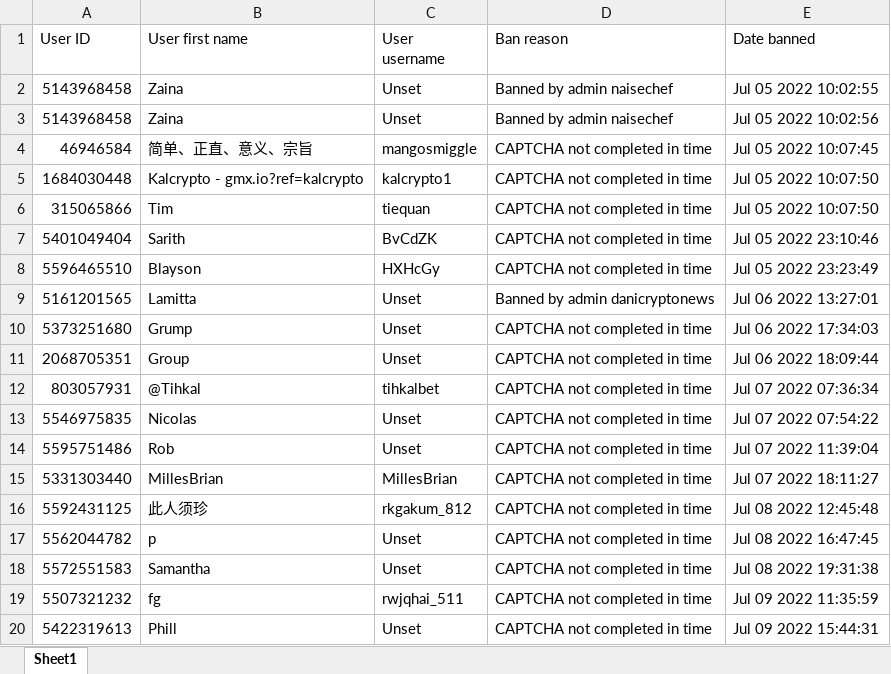
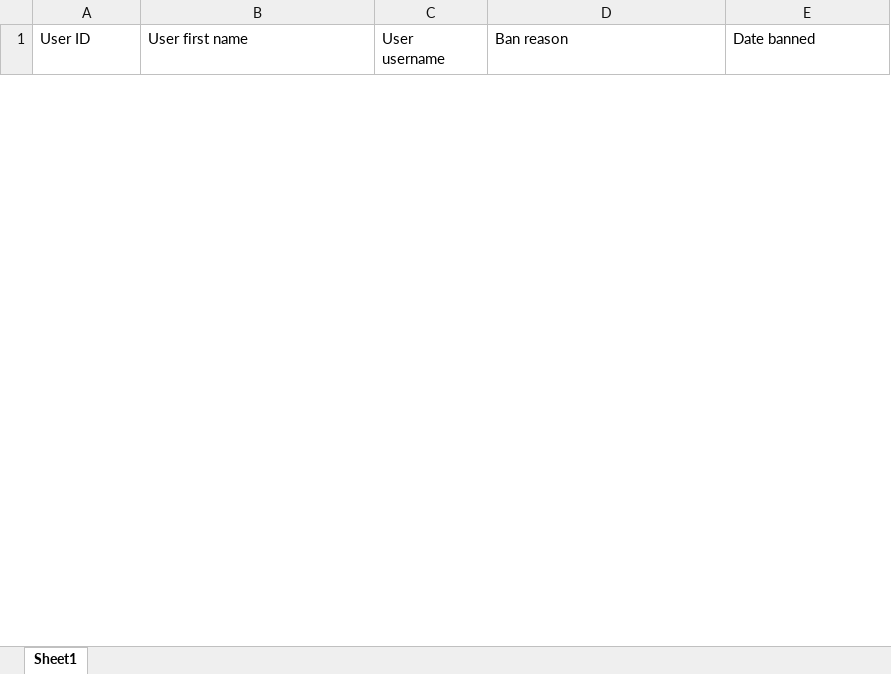
Before and after one commit to Unixcision/dfx_admin_bot, an Excel workbook: ban_list_export.xlsx, sheet Sheet1, drawn as a sheet; only a part is shown; values as stored, in another font and other column widths than the file's, no borders; removed rows and columns are numbered as before the commit, all else as after; the diff covers the shown part only; the diff names each change by its address in the sheet, - before the commit and + after, or states it on an @@ line.

```diff
--- a/ban_list_export.xlsx (sheet Sheet1)
+++ b/ban_list_export.xlsx (sheet Sheet1)
-row 2: 5143968458 | Zaina | Unset | Banned by admin naisechef | Jul 05 2022 10:02:55
-row 3: 5143968458 | Zaina | Unset | Banned by admin naisechef | Jul 05 2022 10:02:56
-row 4: 46946584 | 简单、正直、意义、宗旨 | mangosmiggle | CAPTCHA not completed in time | Jul 05 2022 10:07:45
-row 5: 1684030448 | Kalcrypto - gmx.io?ref=kalcrypto | kalcrypto1 | CAPTCHA not completed in time | Jul 05 2022 10:07:50
-row 6: 315065866 | Tim | tiequan | CAPTCHA not completed in time | Jul 05 2022 10:07:50
-row 7: 5401049404 | Sarith | BvCdZK | CAPTCHA not completed in time | Jul 05 2022 23:10:46
-row 8: 5596465510 | Blayson | HXHcGy | CAPTCHA not completed in time | Jul 05 2022 23:23:49
-row 9: 5161201565 | Lamitta | Unset | Banned by admin danicryptonews | Jul 06 2022 13:27:01
-row 10: 5373251680 | Grump | Unset | CAPTCHA not completed in time | Jul 06 2022 17:34:03
-row 11: 2068705351 | Group | Unset | CAPTCHA not completed in time | Jul 06 2022 18:09:44
-row 12: 803057931 | @Tihkal | tihkalbet | CAPTCHA not completed in time | Jul 07 2022 07:36:34
-row 13: 5546975835 | Nicolas | Unset | CAPTCHA not completed in time | Jul 07 2022 07:54:22
-row 14: 5595751486 | Rob | Unset | CAPTCHA not completed in time | Jul 07 2022 11:39:04
-row 15: 5331303440 | MillesBrian | MillesBrian | CAPTCHA not completed in time | Jul 07 2022 18:11:27
-row 16: 5592431125 | 此人须珍 | rkgakum_812 | CAPTCHA not completed in time | Jul 08 2022 12:45:48
-row 17: 5562044782 | p | Unset | CAPTCHA not completed in time | Jul 08 2022 16:47:45
-row 18: 5572551583 | Samantha | Unset | CAPTCHA not completed in time | Jul 08 2022 19:31:38
-row 19: 5507321232 | fg | rwjqhai_511 | CAPTCHA not completed in time | Jul 09 2022 11:35:59
-row 20: 5422319613 | Phill | Unset | CAPTCHA not completed in time | Jul 09 2022 15:44:31
```
Also changed, not shown: 1 added row and 121 removed rows elsewhere in this sheet, 1 other file.
